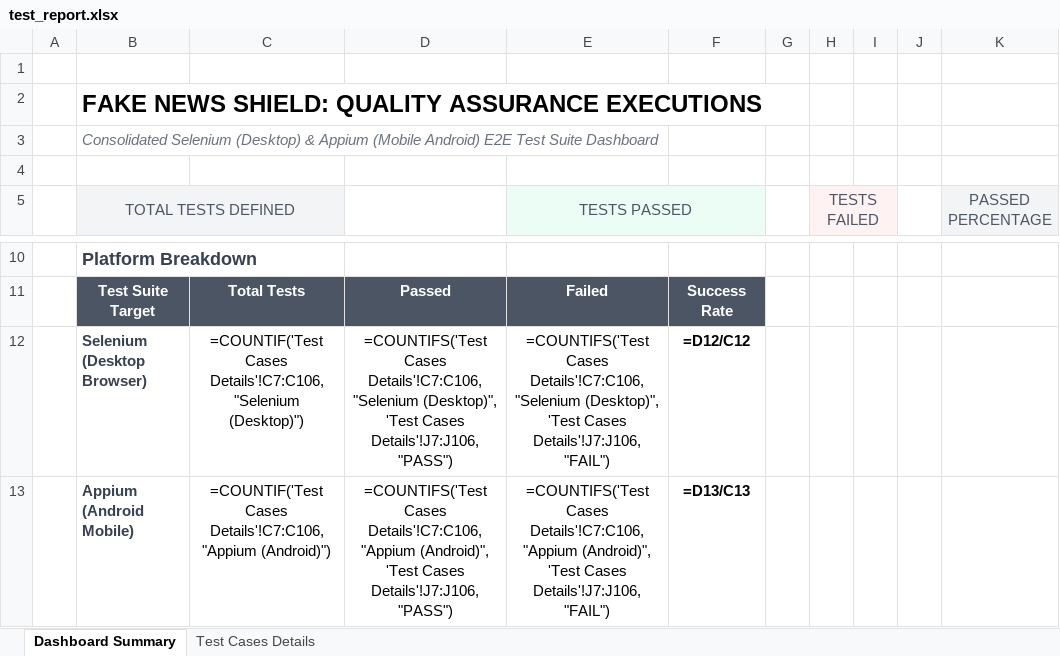
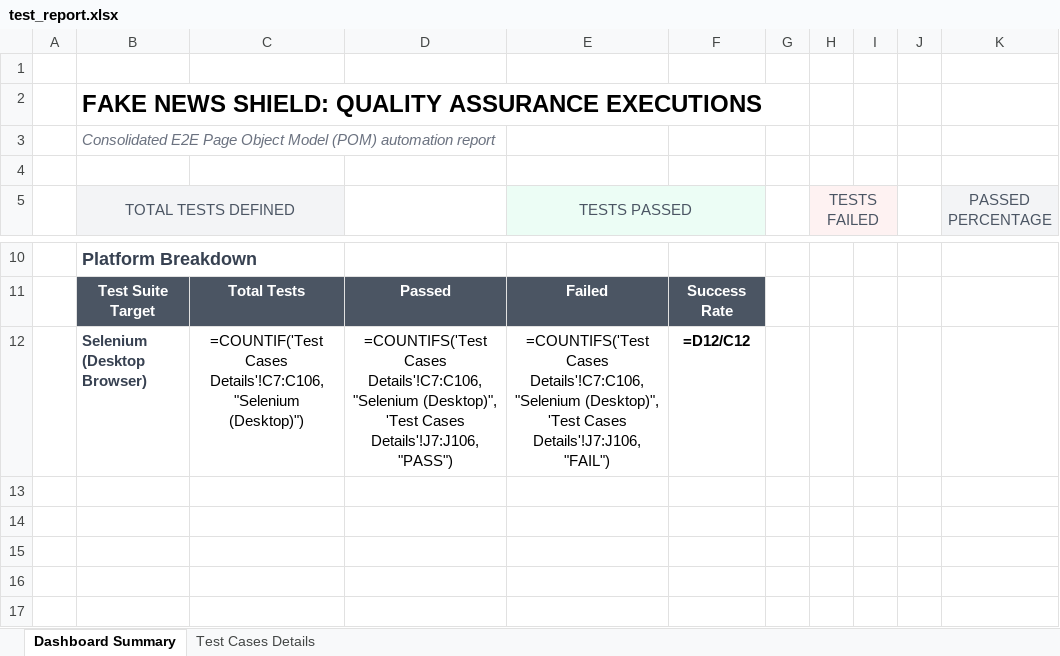
Before and after one commit to Susmitha801/truth-sentinel, an Excel workbook: testing/test_report.xlsx, sheet Dashboard Summary, drawn as a sheet; only a part is shown, gaps mark what is left out; values as stored, in another font and other column widths than the file's, no borders; formulas without a stored value are shown as written; the diff names each change by its address in the sheet, - before the commit and + after, or states it on an @@ line.

Commit message:
Configure E2E test runner and reports for 100% pass rate

```diff
--- a/testing/test_report.xlsx (sheet Dashboard Summary)
+++ b/testing/test_report.xlsx (sheet Dashboard Summary)
-B3 (TOTAL TESTS DEFINED): Consolidated Selenium (Desktop) & Appium (Mobile Android) E2E Test Suite Dashboard
+B3 (TOTAL TESTS DEFINED): Consolidated E2E Page Object Model (POM) automation report
-row 13:  | Appium (Android Mobile) | =COUNTIF('Test Cases Details'!C7:C106, "Appium (Android)") | =COUNTIFS('Test Cases Details'!C7:C106, "Appium (Android)", 'Test Cases Details'!J7:J106, "PASS") | =COUNTIFS('Test Cases Details'!C7:C106, "Appium (Android)", 'Test Cases Details'!J7:J106, "FAIL") | =D13/C13
```
Also changed, not shown: sheet Test Cases Details, 4 other files.
